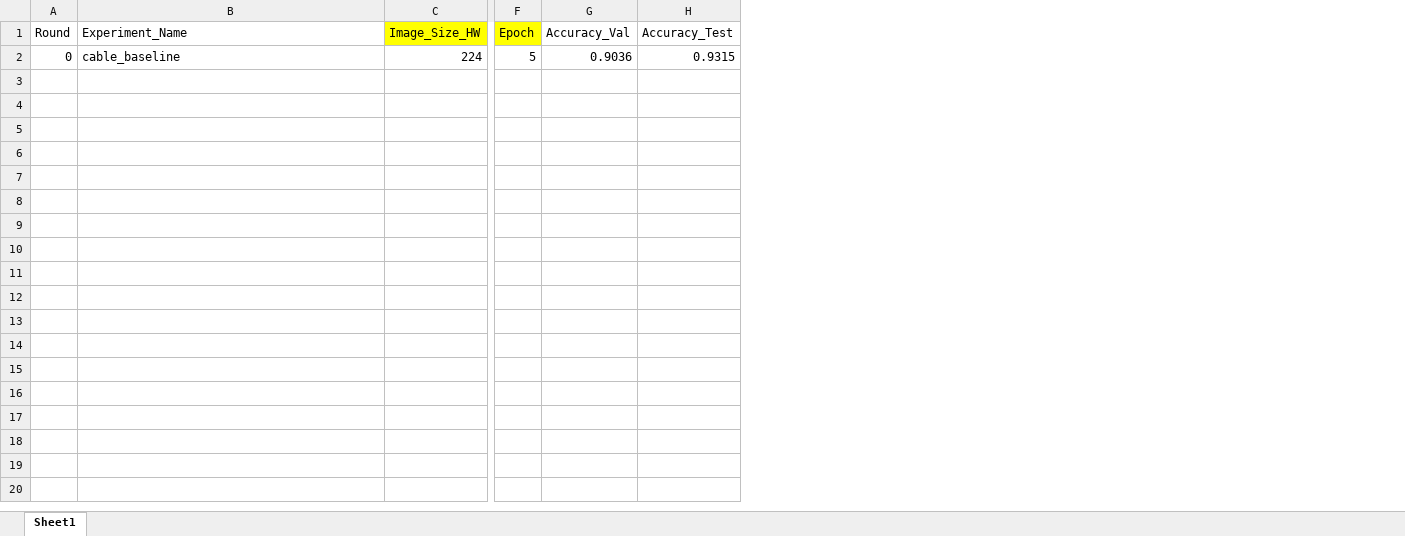
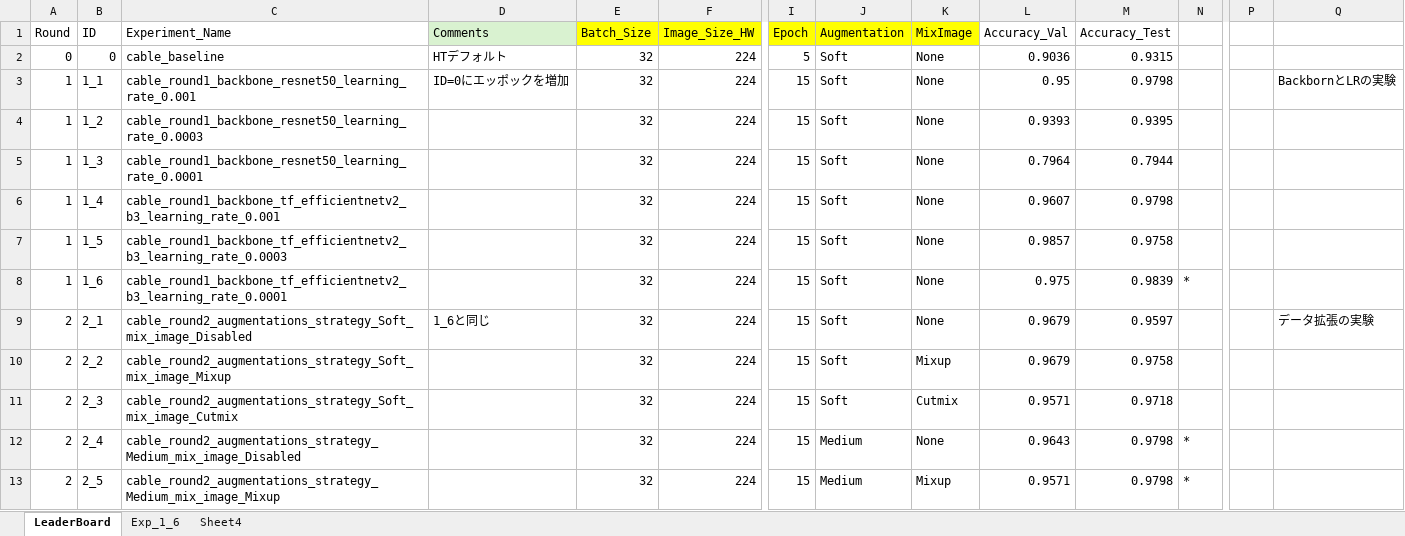
Before and after one commit to yukismd/DL_for_ImageData_and_Finetuning, an Excel workbook: classification_15classes/HT/Experiments.xlsx, sheet LeaderBoard, drawn as a sheet; only a part is shown, gaps mark what is left out; values as stored, in another font and other column widths than the file's, no borders; conditional formats not drawn; rows hold the shown columns only; the diff covers the shown part only; the diff names each change by its address in the sheet, - before the commit and + after, or states it on an @@ line.

Commit message:
augmentation files

```diff
--- a/classification_15classes/HT/Experiments.xlsx (sheet LeaderBoard)
+++ b/classification_15classes/HT/Experiments.xlsx (sheet LeaderBoard)
-sheet tab: Sheet1
+sheet tab: LeaderBoard
+sheet tab: Exp_1_6
+sheet tab: Sheet4
+column B (ID), row 2: 0
+column D (Comments), row 2: HTデフォルト
+column E (Batch_Size), row 2: 32
+column J (Augmentation), row 2: Soft
+column K (MixImage), row 2: None
+column N, empty
+column P, empty
+column Q, empty
+row 3: 1 | 1_1 | cable_round1_backbone_resnet50_learning_rate_0.001 | ID=0にエッポックを増加 | 32 | 224 | 15 | Soft | None | 0.95 | 0.9798 |  |  | BackbornとLRの実験
+row 4: 1 | 1_2 | cable_round1_backbone_resnet50_learning_rate_0.0003 |  | 32 | 224 | 15 | Soft | None | 0.9393 | 0.9395
+row 5: 1 | 1_3 | cable_round1_backbone_resnet50_learning_rate_0.0001 |  | 32 | 224 | 15 | Soft | None | 0.7964 | 0.7944
+row 6: 1 | 1_4 | cable_round1_backbone_tf_efficientnetv2_b3_learning_rate_0.001 |  | 32 | 224 | 15 | Soft | None | 0.9607 | 0.9798
+row 7: 1 | 1_5 | cable_round1_backbone_tf_efficientnetv2_b3_learning_rate_0.0003 |  | 32 | 224 | 15 | Soft | None | 0.9857 | 0.9758
+row 8: 1 | 1_6 | cable_round1_backbone_tf_efficientnetv2_b3_learning_rate_0.0001 |  | 32 | 224 | 15 | Soft | None | 0.975 | 0.9839 | *
+row 9: 2 | 2_1 | cable_round2_augmentations_strategy_Soft_mix_image_Disabled | 1_6と同じ | 32 | 224 | 15 | Soft | None | 0.9679 | 0.9597 |  |  | データ拡張の実験
+row 10: 2 | 2_2 | cable_round2_augmentations_strategy_Soft_mix_image_Mixup |  | 32 | 224 | 15 | Soft | Mixup | 0.9679 | 0.9758
+row 11: 2 | 2_3 | cable_round2_augmentations_strategy_Soft_mix_image_Cutmix |  | 32 | 224 | 15 | Soft | Cutmix | 0.9571 | 0.9718
+row 12: 2 | 2_4 | cable_round2_augmentations_strategy_Medium_mix_image_Disabled |  | 32 | 224 | 15 | Medium | None | 0.9643 | 0.9798 | *
+row 13: 2 | 2_5 | cable_round2_augmentations_strategy_Medium_mix_image_Mixup |  | 32 | 224 | 15 | Medium | Mixup | 0.9571 | 0.9798 | *
```
Also changed, not shown: 12 added rows elsewhere in this sheet, 2 other files.
